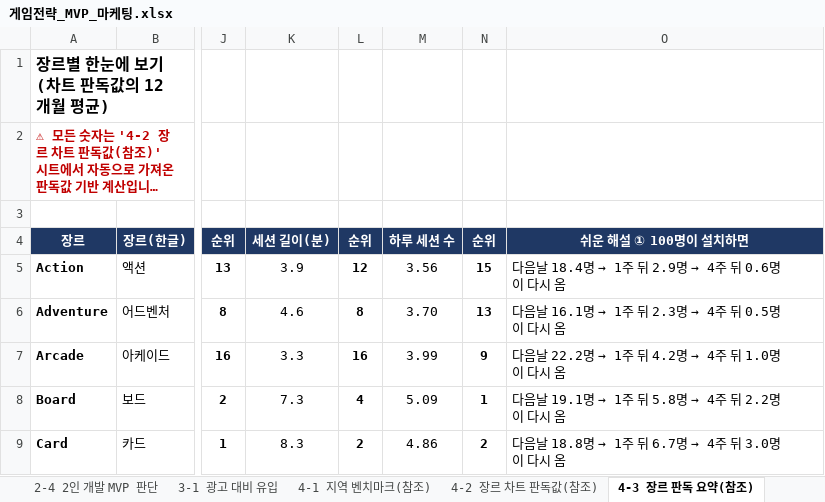
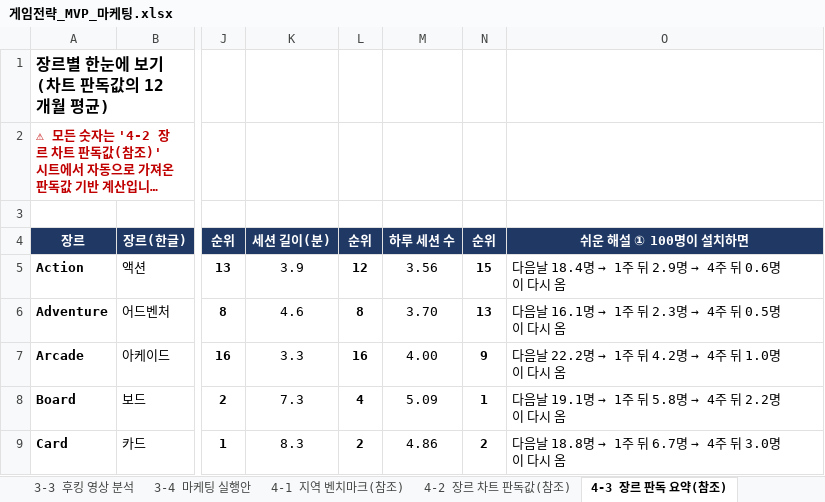
Before and after one commit to JinCoy/mobile-game-market-research, an Excel workbook: 게임전략_MVP_마케팅.xlsx, sheet 4-3 장르 판독 요약(참조), drawn as a sheet; only a part is shown, gaps mark what is left out; long unchanged cells end in …; values as stored, in another font and other column widths than the file's, no borders; conditional formats not drawn; the diff names each change by its address in the sheet, - before the commit and + after, or states it on an @@ line.

```diff
--- a/게임전략_MVP_마케팅.xlsx (sheet 4-3 장르 판독 요약(참조))
+++ b/게임전략_MVP_마케팅.xlsx (sheet 4-3 장르 판독 요약(참조))
+sheet tab: 3-3 후킹 영상 분석
+sheet tab: 3-4 마케팅 실행안
-M7: 3.99
+M7: 4.00
```
Also changed, not shown: sheet 0 목차, sheet 0-1 개요, sheet 4-5 매출 Top100(참조), sheet 4-2 장르 차트 판독값(참조), other sheet tabs, charts or pictures, 시장조사.xlsx, 41 other files.
